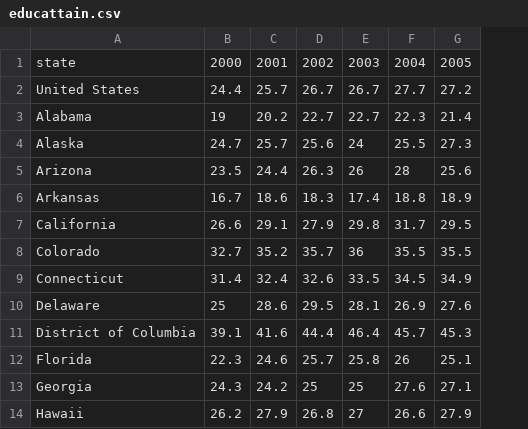
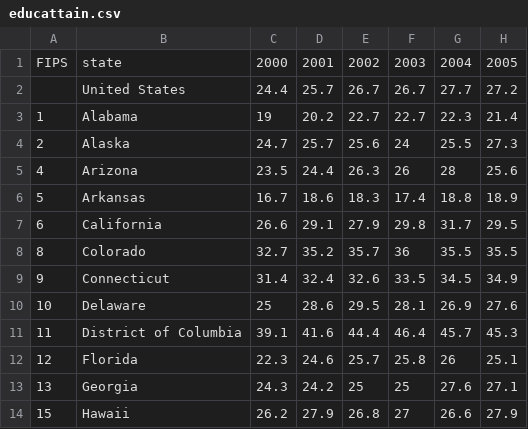
Before and after one commit to gboehringer/3300p2, a CSV file: educattain.csv, drawn as a sheet; only a part is shown; the diff names each change by its address in the sheet, - before the commit and + after, or states it on an @@ line.

Commit message:
Added FIPS to educattain

```diff
--- a/educattain.csv
+++ b/educattain.csv
+column A, rows 1-14: FIPS |  | 1 | 2 | 4 | 5 | 6 | 8 | 9 | 10 | 11 | 12 | 13 | 15
```
